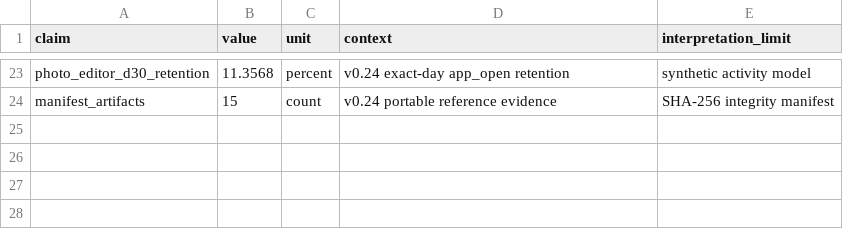
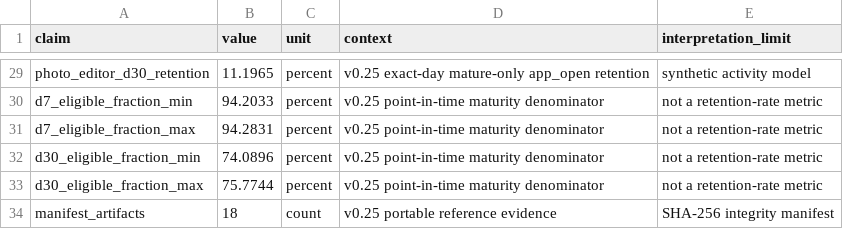
Before and after one commit to xm2325/product_analytics_data_reliability, a CSV file: results/reference_summary.csv, drawn as a sheet; only a part is shown, gaps mark what is left out; addresses are those after the commit; the diff covers the shown part only; the diff names each change by its address in the sheet, - before the commit and + after, or states it on an @@ line.

Commit message:
v0.25 pin maturity-aware reference results

```diff
--- a/results/reference_summary.csv
+++ b/results/reference_summary.csv
-B29 (value): 11.3568
+B29 (value): 11.1965
-D29 (context): v0.24 exact-day app_open retention
+D29 (context): v0.25 exact-day mature-only app_open retention
+row 30: d7_eligible_fraction_min | 94.2033 | percent | v0.25 point-in-time maturity denominator | not a retention-rate metric
+row 31: d7_eligible_fraction_max | 94.2831 | percent | v0.25 point-in-time maturity denominator | not a retention-rate metric
+row 32: d30_eligible_fraction_min | 74.0896 | percent | v0.25 point-in-time maturity denominator | not a retention-rate metric
+row 33: d30_eligible_fraction_max | 75.7744 | percent | v0.25 point-in-time maturity denominator | not a retention-rate metric
-B34 (value): 15
+B34 (value): 18
-D34 (context): v0.24 portable reference evidence
+D34 (context): v0.25 portable reference evidence
```
Also changed, not shown: 6 added rows and 26 edited cells elsewhere in this file.
